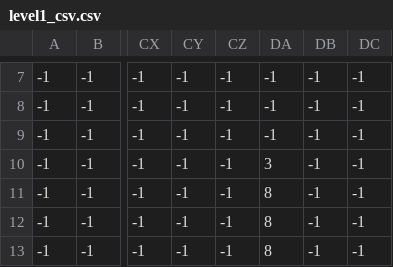
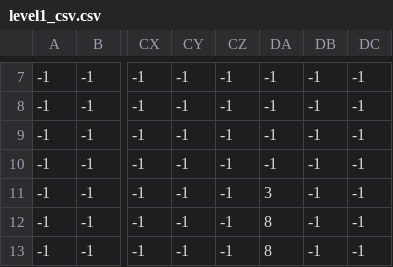
Before and after one commit to confused-404/Ninja-Legends, a CSV file: Data/Maps/level1_csv.csv, drawn as a sheet; only a part is shown, gaps mark what is left out; the diff names each change by its address in the sheet, - before the commit and + after, or states it on an @@ line.

Commit message:
combine levels, measurement system

```diff
--- a/Data/Maps/level1_csv.csv
+++ b/Data/Maps/level1_csv.csv
-DA10: 3
+DA10: -1
-DA11: 8
+DA11: 3
```
Also changed, not shown: 5 other files.
